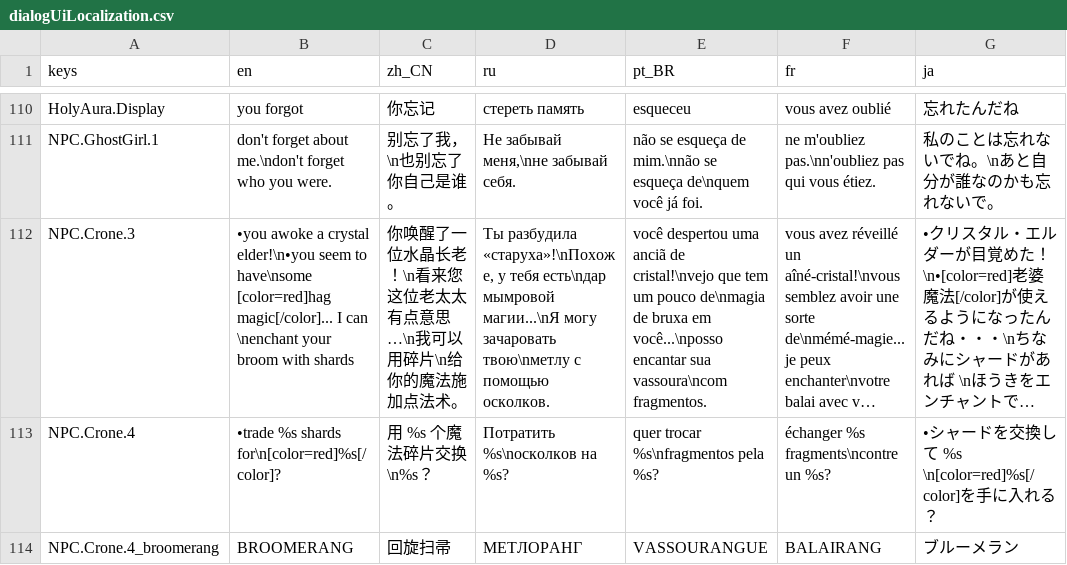
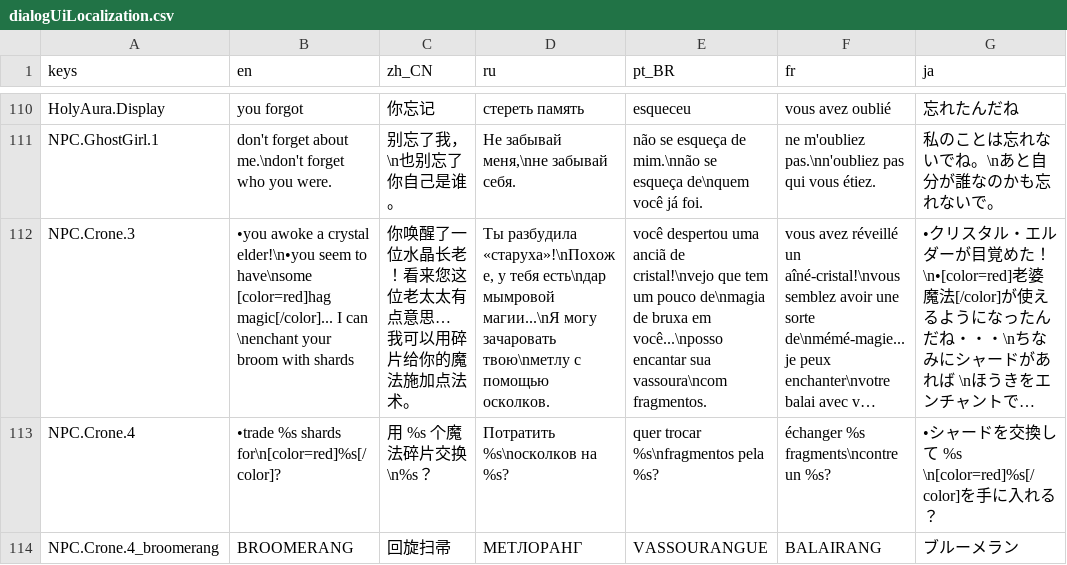
Before and after one commit to jakeonaut/glitch-dungeon-crystal, a CSV file: dialogUiLocalization.csv, drawn as a sheet; only a part is shown, gaps mark what is left out; long unchanged cells end in …; the diff names each change by its address in the sheet, - before the commit and + after, or states it on an @@ line.

```diff
--- a/dialogUiLocalization.csv
+++ b/dialogUiLocalization.csv
-C112 (zh_CN): 你唤醒了一位水晶长老！\n看来您这位老太太有点意思…\n我可以用碎片\n给你的魔法施加点法术。
+C112 (zh_CN): 你唤醒了一位水晶长老！看来您这位老太太有点意思… 我可以用碎片给你的魔法施加点法术。
```
Also changed, not shown: 50 other files.
